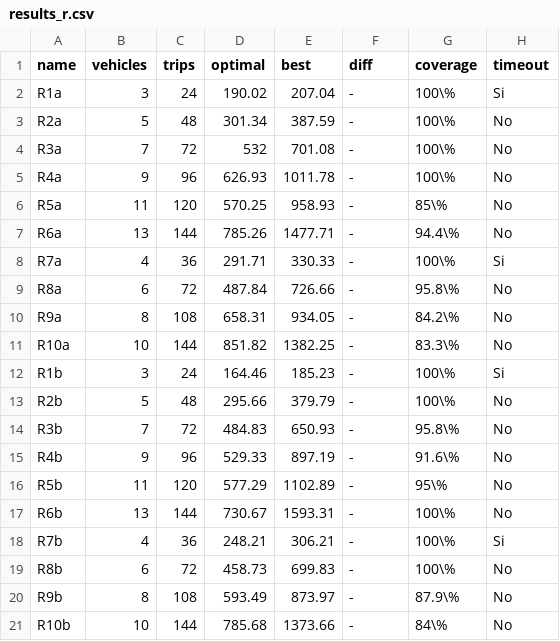
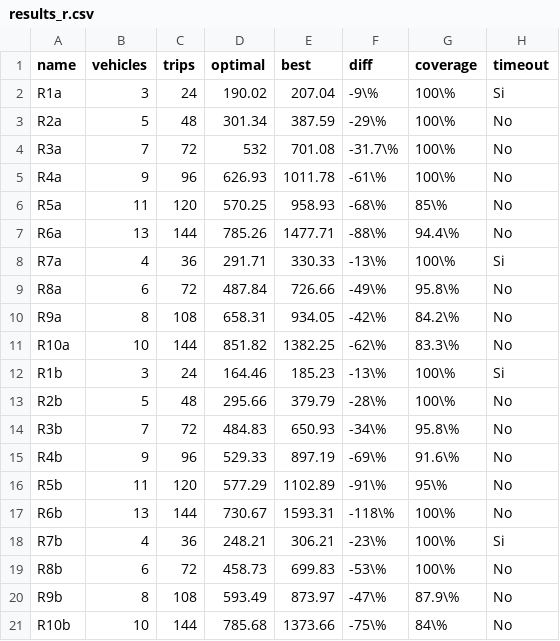
Before and after one commit to garciparedes/tfg-dial-a-ride-problem, a CSV file: data/results_r.csv, drawn as a sheet.

```diff
--- a/data/results_r.csv
+++ b/data/results_r.csv
@@ -1,21 +1,21 @@
 name,vehicles,trips,optimal,best,diff,coverage,timeout
-R1a,3,24,190.02,207.04,-,100\%,Si
-R2a,5,48,301.34,387.59,-,100\%,No
-R3a,7,72,532,701.08,-,100\%,No
-R4a,9,96,626.93,1011.78,-,100\%,No
-R5a,11,120,570.25,958.93,-,85\%,No
-R6a,13,144,785.26,1477.71,-,94.4\%,No
-R7a,4,36,291.71,330.33,-,100\%,Si
-R8a,6,72,487.84,726.66,-,95.8\%,No
-R9a,8,108,658.31,934.05,-,84.2\%,No
-R10a,10,144,851.82,1382.25,-,83.3\%,No
-R1b,3,24,164.46,185.23,-,100\%,Si
-R2b,5,48,295.66,379.79,-,100\%,No
-R3b,7,72,484.83,650.93,-,95.8\%,No
-R4b,9,96,529.33,897.19,-,91.6\%,No
-R5b,11,120,577.29,1102.89,-,95\%,No
-R6b,13,144,730.67,1593.31,-,100\%,No
-R7b,4,36,248.21,306.21,-,100\%,Si
-R8b,6,72,458.73,699.83,-,100\%,No
-R9b,8,108,593.49,873.97,-,87.9\%,No
-R10b,10,144,785.68,1373.66,-,84\%,No
+R1a,3,24,190.02,207.04,-9\%,100\%,Si
+R2a,5,48,301.34,387.59,-29\%,100\%,No
+R3a,7,72,532,701.08,-31.7\%,100\%,No
+R4a,9,96,626.93,1011.78,-61\%,100\%,No
+R5a,11,120,570.25,958.93,-68\%,85\%,No
+R6a,13,144,785.26,1477.71,-88\%,94.4\%,No
+R7a,4,36,291.71,330.33,-13\%,100\%,Si
+R8a,6,72,487.84,726.66,-49\%,95.8\%,No
+R9a,8,108,658.31,934.05,-42\%,84.2\%,No
+R10a,10,144,851.82,1382.25,-62\%,83.3\%,No
+R1b,3,24,164.46,185.23,-13\%,100\%,Si
+R2b,5,48,295.66,379.79,-28\%,100\%,No
+R3b,7,72,484.83,650.93,-34\%,95.8\%,No
+R4b,9,96,529.33,897.19,-69\%,91.6\%,No
+R5b,11,120,577.29,1102.89,-91\%,95\%,No
+R6b,13,144,730.67,1593.31,-118\%,100\%,No
+R7b,4,36,248.21,306.21,-23\%,100\%,Si
+R8b,6,72,458.73,699.83,-53\%,100\%,No
+R9b,8,108,593.49,873.97,-47\%,87.9\%,No
+R10b,10,144,785.68,1373.66,-75\%,84\%,No
```
Also changed, not shown: data/results_a.csv, data/results_b.csv, 2 other files.
